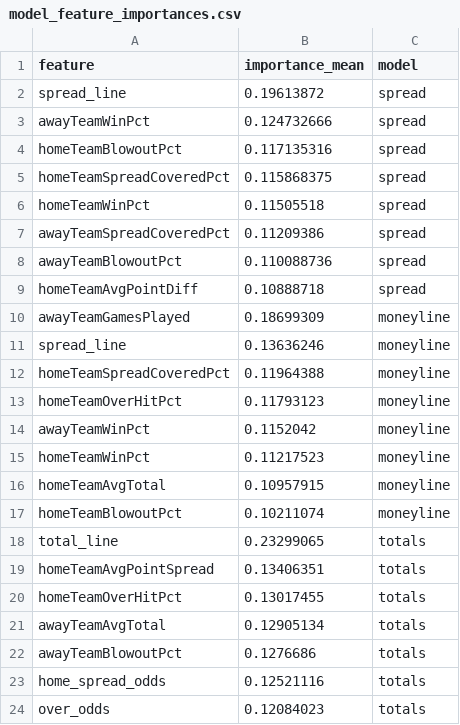
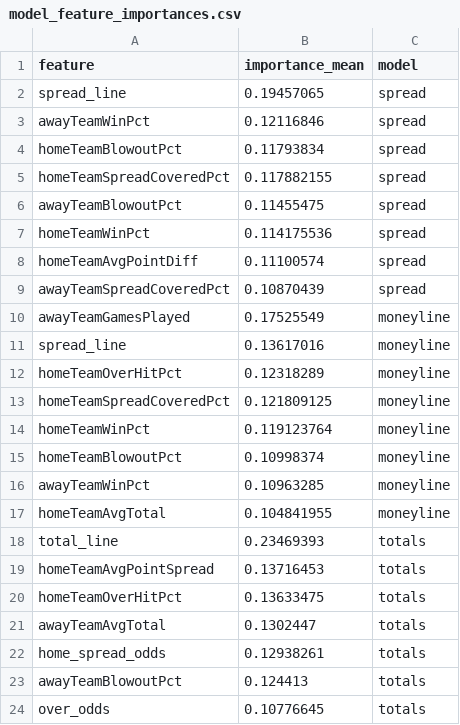
Before and after one commit to gmalbert/nfl-predictions, a CSV file: data_files/model_feature_importances.csv, drawn as a sheet.

```diff
--- a/data_files/model_feature_importances.csv
+++ b/data_files/model_feature_importances.csv
@@ -1,24 +1,24 @@
 feature,importance_mean,model
-spread_line,0.19613872,spread
-awayTeamWinPct,0.124732666,spread
-homeTeamBlowoutPct,0.117135316,spread
-homeTeamSpreadCoveredPct,0.115868375,spread
-homeTeamWinPct,0.11505518,spread
-awayTeamSpreadCoveredPct,0.11209386,spread
-awayTeamBlowoutPct,0.110088736,spread
-homeTeamAvgPointDiff,0.10888718,spread
-awayTeamGamesPlayed,0.18699309,moneyline
-spread_line,0.13636246,moneyline
-homeTeamSpreadCoveredPct,0.11964388,moneyline
-homeTeamOverHitPct,0.11793123,moneyline
-awayTeamWinPct,0.1152042,moneyline
-homeTeamWinPct,0.11217523,moneyline
-homeTeamAvgTotal,0.10957915,moneyline
-homeTeamBlowoutPct,0.10211074,moneyline
-total_line,0.23299065,totals
-homeTeamAvgPointSpread,0.13406351,totals
-homeTeamOverHitPct,0.13017455,totals
-awayTeamAvgTotal,0.12905134,totals
-awayTeamBlowoutPct,0.1276686,totals
-home_spread_odds,0.12521116,totals
-over_odds,0.12084023,totals
+spread_line,0.19457065,spread
+awayTeamWinPct,0.12116846,spread
+homeTeamBlowoutPct,0.11793834,spread
+homeTeamSpreadCoveredPct,0.117882155,spread
+awayTeamBlowoutPct,0.11455475,spread
+homeTeamWinPct,0.114175536,spread
+homeTeamAvgPointDiff,0.11100574,spread
+awayTeamSpreadCoveredPct,0.10870439,spread
+awayTeamGamesPlayed,0.17525549,moneyline
+spread_line,0.13617016,moneyline
+homeTeamOverHitPct,0.12318289,moneyline
+homeTeamSpreadCoveredPct,0.121809125,moneyline
+homeTeamWinPct,0.119123764,moneyline
+homeTeamBlowoutPct,0.10998374,moneyline
+awayTeamWinPct,0.10963285,moneyline
+homeTeamAvgTotal,0.104841955,moneyline
+total_line,0.23469393,totals
+homeTeamAvgPointSpread,0.13716453,totals
+homeTeamOverHitPct,0.13633475,totals
+awayTeamAvgTotal,0.1302447,totals
+home_spread_odds,0.12938261,totals
+awayTeamBlowoutPct,0.124413,totals
+over_odds,0.10776645,totals
```
Also changed, not shown: data_files/nfl_games_historical.csv, 3 other files.
